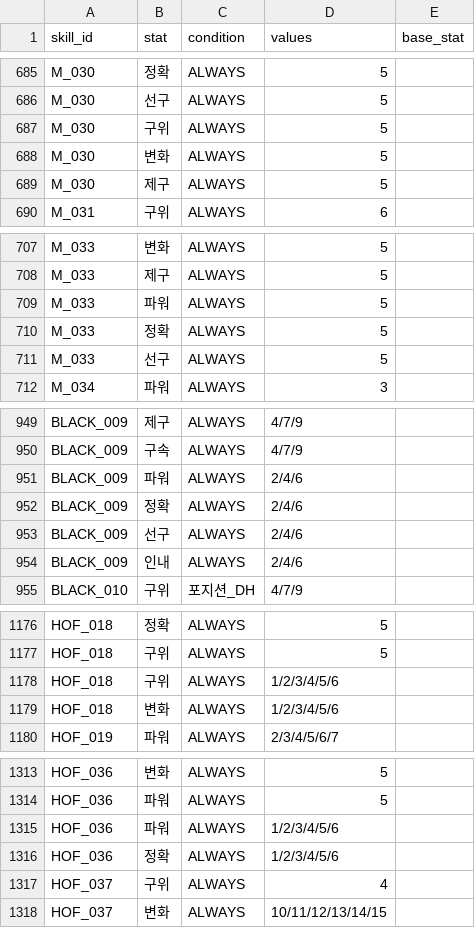
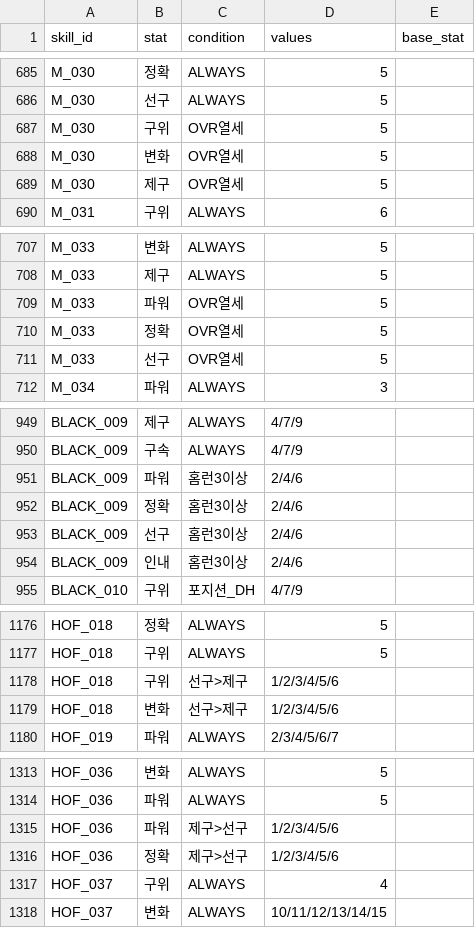
Before and after one commit to cnvxlns/Rivals-Skill-Simulator, a CSV file: skill-sim-project/backend/src/main/resources/score_effects.csv, drawn as a sheet; only a part is shown, gaps mark what is left out; the diff covers the shown part only.

```diff
--- a/skill-sim-project/backend/src/main/resources/score_effects.csv
+++ b/skill-sim-project/backend/src/main/resources/score_effects.csv
@@ -686,5 +686,5 @@ M_030,정확,ALWAYS,5,
 M_030,선구,ALWAYS,5,
-M_030,구위,ALWAYS,5,
-M_030,변화,ALWAYS,5,
-M_030,제구,ALWAYS,5,
+M_030,구위,OVR열세,5,
+M_030,변화,OVR열세,5,
+M_030,제구,OVR열세,5,
 M_031,구위,ALWAYS,6,
@@ -708,5 +708,5 @@ M_033,변화,ALWAYS,5,
 M_033,제구,ALWAYS,5,
-M_033,파워,ALWAYS,5,
-M_033,정확,ALWAYS,5,
-M_033,선구,ALWAYS,5,
+M_033,파워,OVR열세,5,
+M_033,정확,OVR열세,5,
+M_033,선구,OVR열세,5,
 M_034,파워,ALWAYS,3,
@@ -950,6 +950,6 @@ BLACK_009,제구,ALWAYS,4/7/9,
 BLACK_009,구속,ALWAYS,4/7/9,
-BLACK_009,파워,ALWAYS,2/4/6,
-BLACK_009,정확,ALWAYS,2/4/6,
-BLACK_009,선구,ALWAYS,2/4/6,
-BLACK_009,인내,ALWAYS,2/4/6,
+BLACK_009,파워,홈런3이상,2/4/6,
+BLACK_009,정확,홈런3이상,2/4/6,
+BLACK_009,선구,홈런3이상,2/4/6,
+BLACK_009,인내,홈런3이상,2/4/6,
 BLACK_010,구위,포지션_DH,4/7/9,
@@ -1177,4 +1177,4 @@ HOF_018,정확,ALWAYS,5,
 HOF_018,구위,ALWAYS,5,
-HOF_018,구위,ALWAYS,1/2/3/4/5/6,
-HOF_018,변화,ALWAYS,1/2/3/4/5/6,
+HOF_018,구위,선구>제구,1/2/3/4/5/6,
+HOF_018,변화,선구>제구,1/2/3/4/5/6,
 HOF_019,파워,ALWAYS,2/3/4/5/6/7,
@@ -1314,4 +1314,4 @@ HOF_036,변화,ALWAYS,5,
 HOF_036,파워,ALWAYS,5,
-HOF_036,파워,ALWAYS,1/2/3/4/5/6,
-HOF_036,정확,ALWAYS,1/2/3/4/5/6,
+HOF_036,파워,제구>선구,1/2/3/4/5/6,
+HOF_036,정확,제구>선구,1/2/3/4/5/6,
 HOF_037,구위,ALWAYS,4,
```
Also changed, not shown: 33 edited cells elsewhere in this file, 15 other files.
